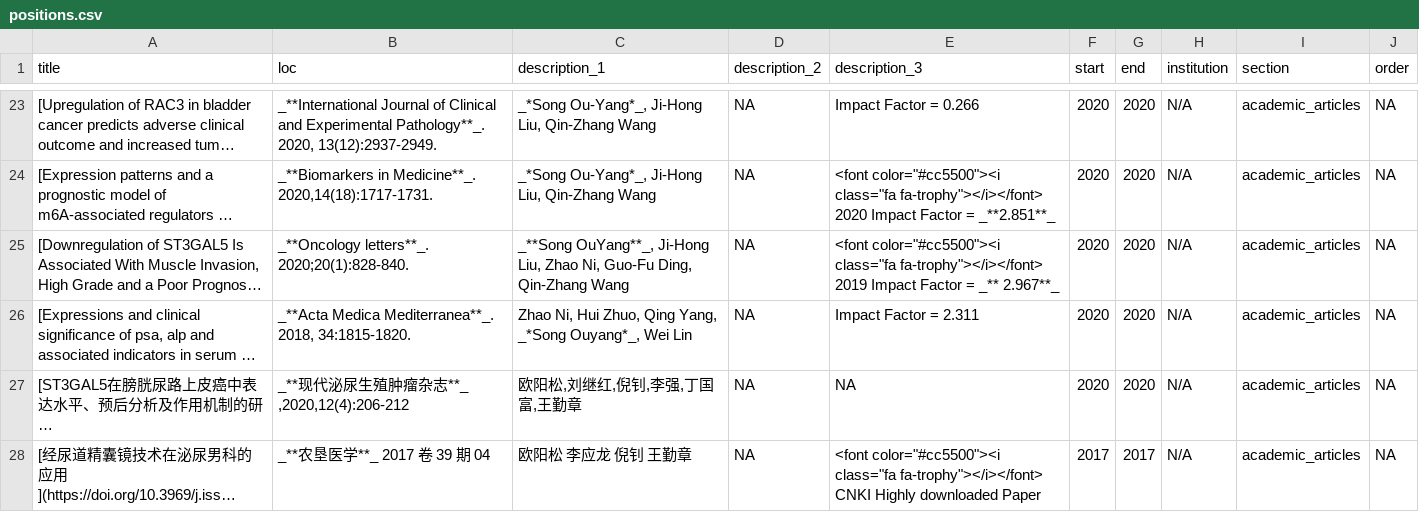
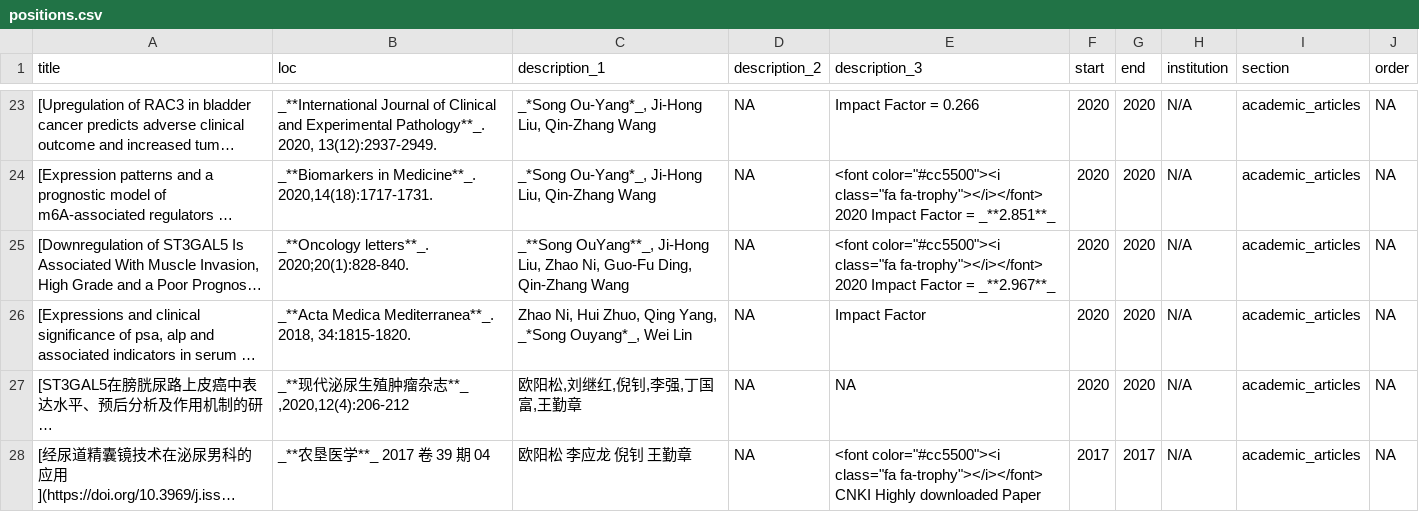
Before and after one commit to swcyo/cv, a CSV file: positions.csv, drawn as a sheet; only a part is shown, gaps mark what is left out; long unchanged cells end in …; the diff names each change by its address in the sheet, - before the commit and + after, or states it on an @@ line.

```diff
--- a/positions.csv
+++ b/positions.csv
-E25 (description_3): …class="fa fa-trophy"></i></font> 2019 Impact Factor = _** 2.967**_
+E25 (description_3): …class="fa fa-trophy"></i></font> 2020 Impact Factor = _**2.967**_
-E26 (description_3): Impact Factor = 2.311
+E26 (description_3): Impact Factor
```
Also changed, not shown: 9 other files.
